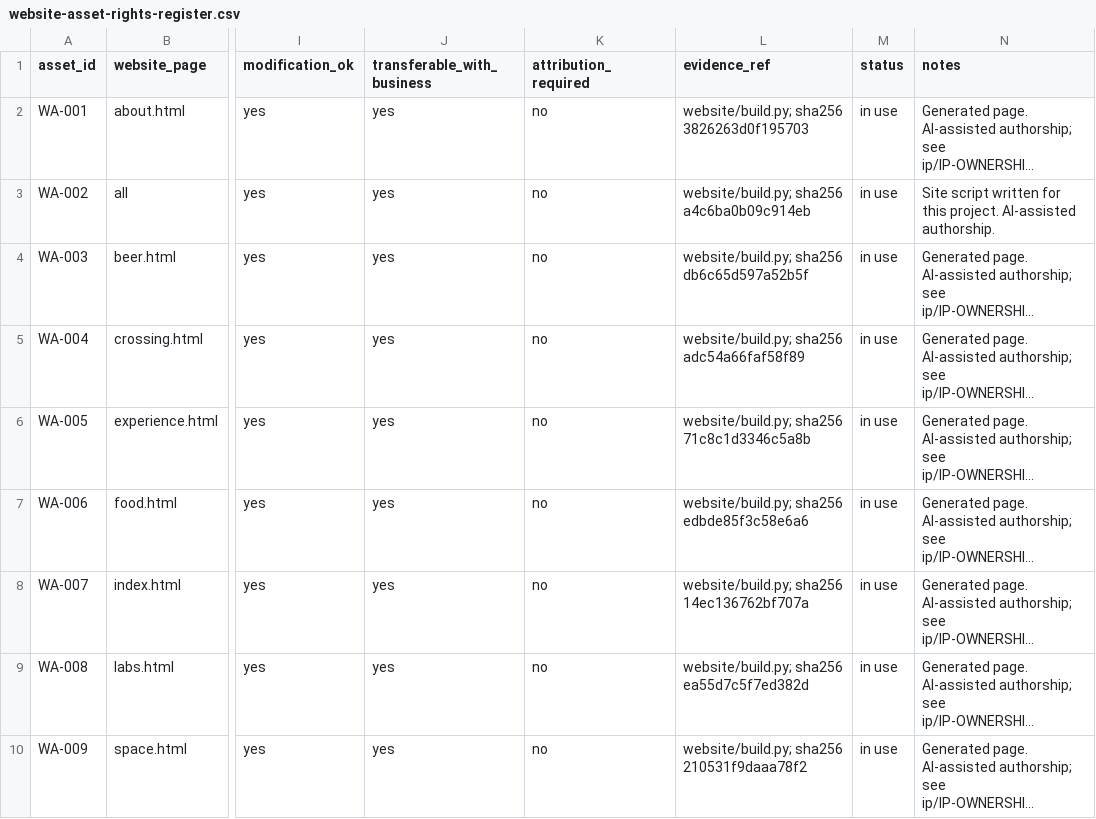
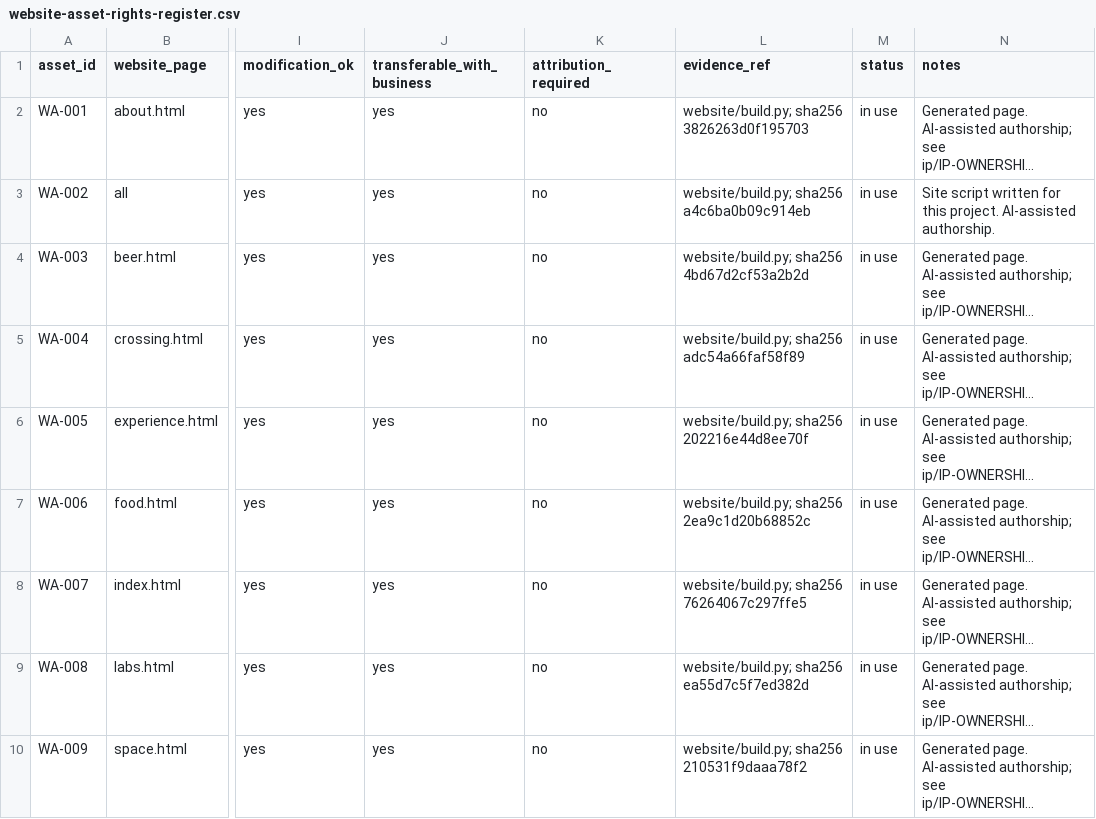
Before and after one commit to riteshmamidi0905-lab/INDO-MEX-BREWERY, a CSV file: ip/website-asset-rights-register.csv, drawn as a sheet; only a part is shown, gaps mark what is left out; long unchanged cells end in …; the diff names each change by its address in the sheet, - before the commit and + after, or states it on an @@ line.

```diff
--- a/ip/website-asset-rights-register.csv
+++ b/ip/website-asset-rights-register.csv
-L4 (evidence_ref): website/build.py; sha256 db6c65d597a52b5f
+L4 (evidence_ref): website/build.py; sha256 4bd67d2cf53a2b2d
-L6 (evidence_ref): website/build.py; sha256 71c8c1d3346c5a8b
+L6 (evidence_ref): website/build.py; sha256 202216e44d8ee70f
-L7 (evidence_ref): website/build.py; sha256 edbde85f3c58e6a6
+L7 (evidence_ref): website/build.py; sha256 2ea9c1d20b68852c
-L8 (evidence_ref): website/build.py; sha256 14ec136762bf707a
+L8 (evidence_ref): website/build.py; sha256 76264067c297ffe5
```
Also changed, not shown: food/t1-results/t1-results.csv, 10 other files.
